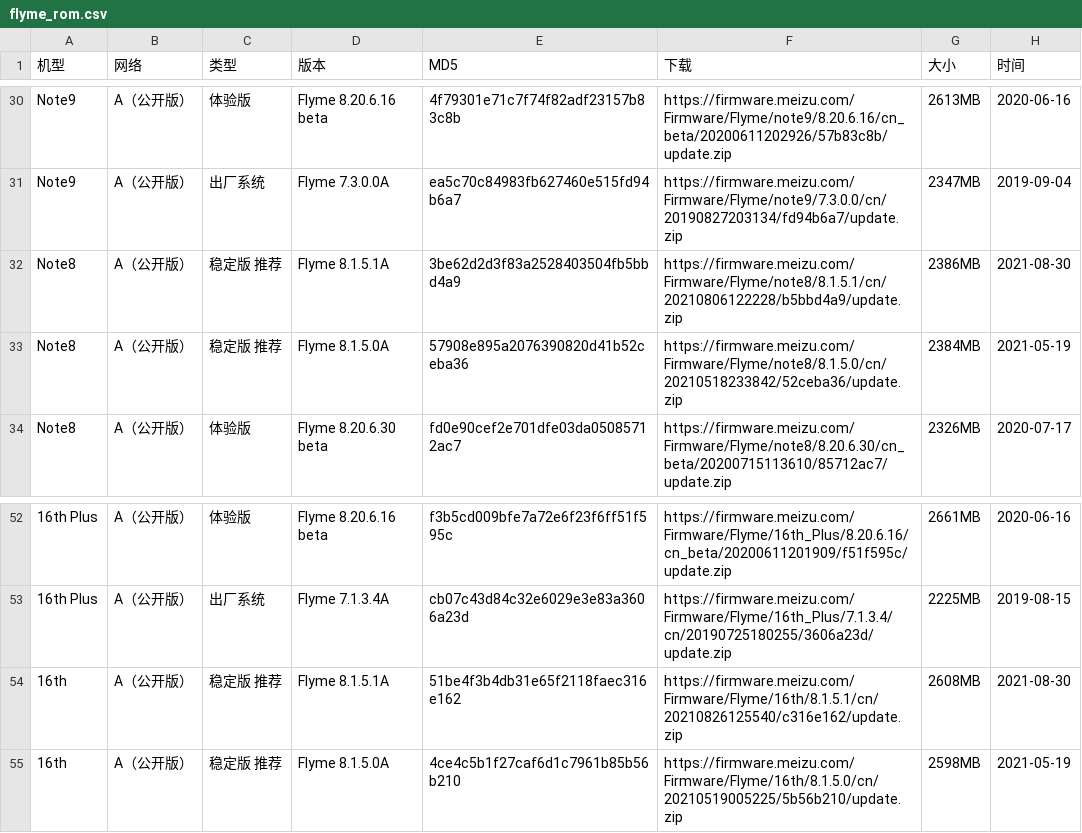
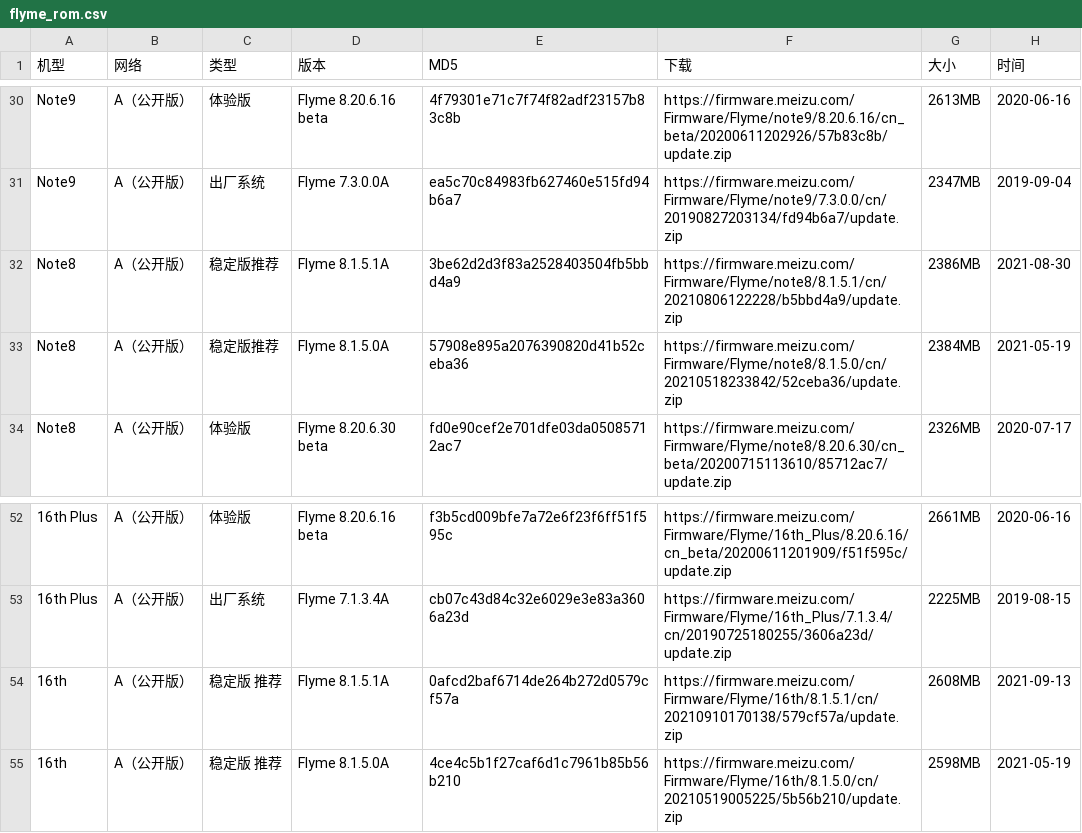
Before and after one commit to wuxianlin/get_android_data, a CSV file: data/flyme_rom.csv, drawn as a sheet; only a part is shown, gaps mark what is left out; the diff names each change by its address in the sheet, - before the commit and + after, or states it on an @@ line.

```diff
--- a/data/flyme_rom.csv
+++ b/data/flyme_rom.csv
-C32:C33 (类型): 稳定版 推荐
+C32:C33 (类型): 稳定版推荐
-E54 (MD5): 51be4f3b4db31e65f2118faec316e162
+E54 (MD5): 0afcd2baf6714de264b272d0579cf57a
-F54 (下载): https://firmware.meizu.com/Firmware/Flyme/16th/8.1.5.1/cn/20210826125540/c316e162/update.zip
+F54 (下载): https://firmware.meizu.com/Firmware/Flyme/16th/8.1.5.1/cn/20210910170138/579cf57a/update.zip
-H54 (时间): 2021-08-30
+H54 (时间): 2021-09-13
```
Also changed, not shown: data/cve.csv, data/miui_global_rom.csv.
